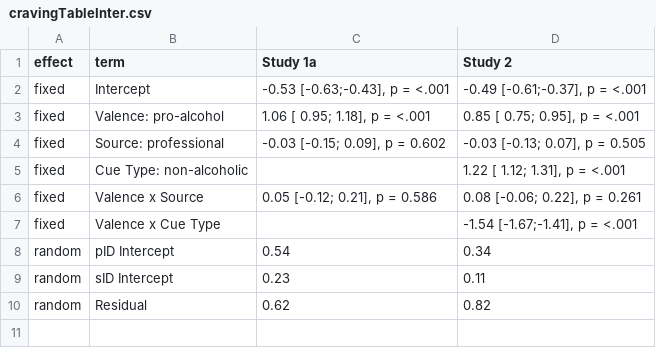
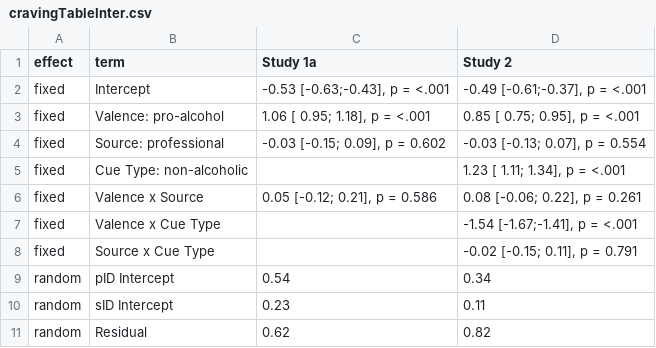
Before and after one commit to csch0lz/SocialLife, a CSV file: Tables/cravingTableInter.csv, drawn as a sheet.

```diff
--- a/Tables/cravingTableInter.csv
+++ b/Tables/cravingTableInter.csv
@@ -3,6 +3,7 @@ fixed,Intercept,"-0.53 [-0.63;-0.43], p = <.001","-0.49 [-0.61;-0.37], p = <.001
 fixed,Valence: pro-alcohol," 1.06 [ 0.95; 1.18], p = <.001"," 0.85 [ 0.75; 0.95], p = <.001"
-fixed,Source: professional,"-0.03 [-0.15; 0.09], p = 0.602","-0.03 [-0.13; 0.07], p = 0.505"
-fixed,Cue Type: non-alcoholic,    ," 1.22 [ 1.12; 1.31], p = <.001"
+fixed,Source: professional,"-0.03 [-0.15; 0.09], p = 0.602","-0.03 [-0.13; 0.07], p = 0.554"
+fixed,Cue Type: non-alcoholic,    ," 1.23 [ 1.11; 1.34], p = <.001"
 fixed,Valence x Source," 0.05 [-0.12; 0.21], p = 0.586"," 0.08 [-0.06; 0.22], p = 0.261"
 fixed,Valence x Cue Type,    ,"-1.54 [-1.67;-1.41], p = <.001"
+fixed,Source x Cue Type,    ,"-0.02 [-0.15; 0.11], p = 0.791"
 random,pID Intercept, 0.54, 0.34
```
Also changed, not shown: Tables/cravingTableMain.csv, 2 other files.
